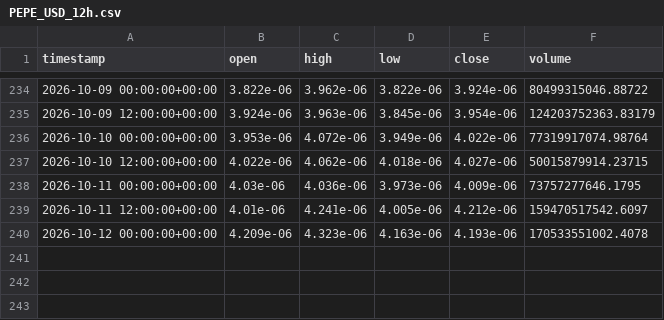
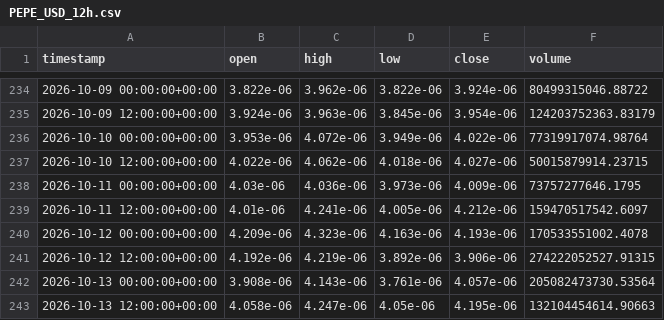
Before and after one commit to jcbusti-stack/Trading-nicabot, a CSV file: datos_velas/PEPE_USD_12h.csv, drawn as a sheet; only a part is shown, gaps mark what is left out; the diff names each change by its address in the sheet, - before the commit and + after, or states it on an @@ line.

```diff
--- a/datos_velas/PEPE_USD_12h.csv
+++ b/datos_velas/PEPE_USD_12h.csv
+row 241: 2026-10-12 12:00:00+00:00 | 4.192e-06 | 4.219e-06 | 3.892e-06 | 3.906e-06 | 274222052527.91315
+row 242: 2026-10-13 00:00:00+00:00 | 3.908e-06 | 4.143e-06 | 3.761e-06 | 4.057e-06 | 205082473730.53564
+row 243: 2026-10-13 12:00:00+00:00 | 4.058e-06 | 4.247e-06 | 4.05e-06 | 4.195e-06 | 132104454614.90663
```
Also changed, not shown: datos_velas/ADA_USD_12h.csv, datos_velas/BONK_USD_12h.csv, 12 other files.
